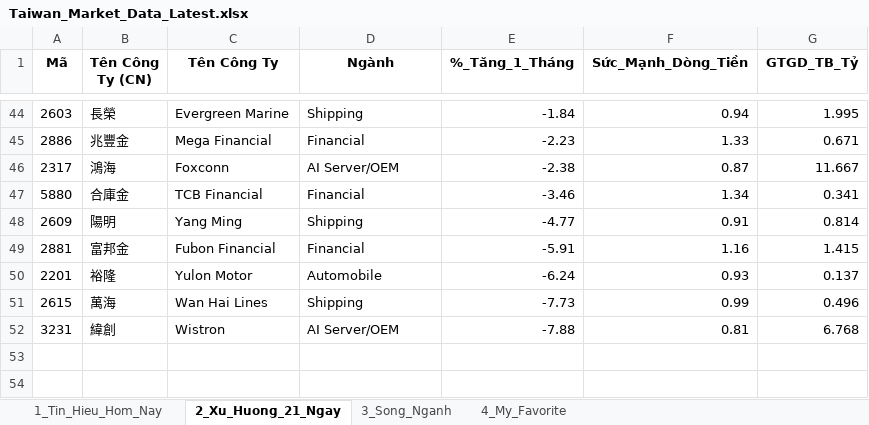
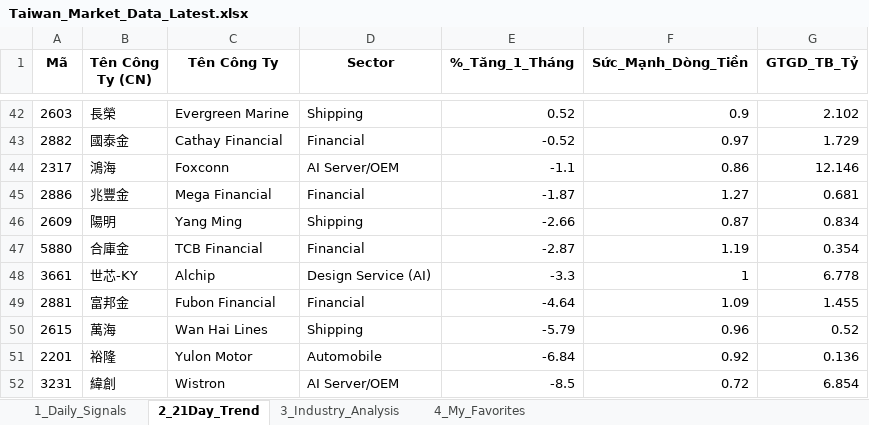
Before and after one commit to chipmoon/dashboard-tw, an Excel workbook: Taiwan_Market_Data_Latest.xlsx, sheet 2_21Day_Trend, drawn as a sheet; only a part is shown, gaps mark what is left out; values as stored, in another font and other column widths than the file's, no borders; removed rows and columns are numbered as before the commit, all else as after; the diff covers the shown part only; the diff names each change by its address in the sheet, - before the commit and + after, or states it on an @@ line.

```diff
--- a/Taiwan_Market_Data_Latest.xlsx (sheet 2_21Day_Trend)
+++ b/Taiwan_Market_Data_Latest.xlsx (sheet 2_21Day_Trend)
-sheet tab: 1_Tin_Hieu_Hom_Nay
+sheet tab: 1_Daily_Signals
-sheet tab: 2_Xu_Huong_21_Ngay
+sheet tab: 2_21Day_Trend
-sheet tab: 3_Song_Nganh
+sheet tab: 3_Industry_Analysis
-sheet tab: 4_My_Favorite
+sheet tab: 4_My_Favorites
-D1: Ngành
+D1: Sector
-E42 (%_Tăng_1_Tháng): -1.84
+E42 (%_Tăng_1_Tháng): 0.52
-F42 (Sức_Mạnh_Dòng_Tiền): 0.94
+F42 (Sức_Mạnh_Dòng_Tiền): 0.9
-G42 (GTGD_TB_Tỷ): 1.995
+G42 (GTGD_TB_Tỷ): 2.102
-row 45: 2886 | 兆豐金 | Mega Financial | Financial | -2.23 | 1.33 | 0.671
+row 43: 2882 | 國泰金 | Cathay Financial | Financial | -0.52 | 0.97 | 1.729
-E44 (%_Tăng_1_Tháng): -2.38
+E44 (%_Tăng_1_Tháng): -1.1
-F44 (Sức_Mạnh_Dòng_Tiền): 0.87
+F44 (Sức_Mạnh_Dòng_Tiền): 0.86
-G44 (GTGD_TB_Tỷ): 11.667
+G44 (GTGD_TB_Tỷ): 12.146
-row 47: 5880 | 合庫金 | TCB Financial | Financial | -3.46 | 1.34 | 0.341
+row 45: 2886 | 兆豐金 | Mega Financial | Financial | -1.87 | 1.27 | 0.681
-E46 (%_Tăng_1_Tháng): -4.77
+E46 (%_Tăng_1_Tháng): -2.66
-F46 (Sức_Mạnh_Dòng_Tiền): 0.91
+F46 (Sức_Mạnh_Dòng_Tiền): 0.87
-G46 (GTGD_TB_Tỷ): 0.814
+G46 (GTGD_TB_Tỷ): 0.834
+row 47: 5880 | 合庫金 | TCB Financial | Financial | -2.87 | 1.19 | 0.354
+row 48: 3661 | 世芯-KY | Alchip | Design Service (AI) | -3.3 | 1 | 6.778
-E49 (%_Tăng_1_Tháng): -5.91
+E49 (%_Tăng_1_Tháng): -4.64
-F49 (Sức_Mạnh_Dòng_Tiền): 1.16
+F49 (Sức_Mạnh_Dòng_Tiền): 1.09
-G49 (GTGD_TB_Tỷ): 1.415
+G49 (GTGD_TB_Tỷ): 1.455
-row 50: 2201 | 裕隆 | Yulon Motor | Automobile | -6.24 | 0.93 | 0.137
-E50 (%_Tăng_1_Tháng): -7.73
+E50 (%_Tăng_1_Tháng): -5.79
-F50 (Sức_Mạnh_Dòng_Tiền): 0.99
+F50 (Sức_Mạnh_Dòng_Tiền): 0.96
-G50 (GTGD_TB_Tỷ): 0.496
+G50 (GTGD_TB_Tỷ): 0.52
+row 51: 2201 | 裕隆 | Yulon Motor | Automobile | -6.84 | 0.92 | 0.136
-E52 (%_Tăng_1_Tháng): -7.88
+E52 (%_Tăng_1_Tháng): -8.5
-F52 (Sức_Mạnh_Dòng_Tiền): 0.81
+F52 (Sức_Mạnh_Dòng_Tiền): 0.72
-G52 (GTGD_TB_Tỷ): 6.768
+G52 (GTGD_TB_Tỷ): 6.854
```
Also changed, not shown: 18 added rows, 20 removed rows and 64 edited cells elsewhere in this sheet, sheet 1_Daily_Signals, sheet 3_Industry_Analysis, sheet 4_My_Favorites.
